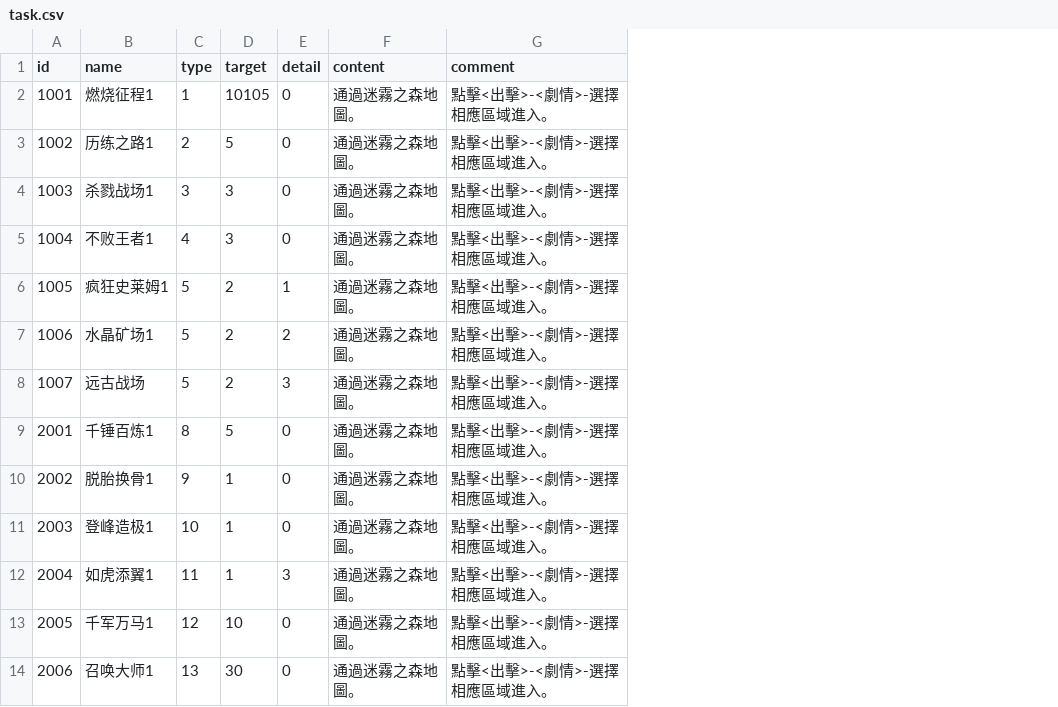
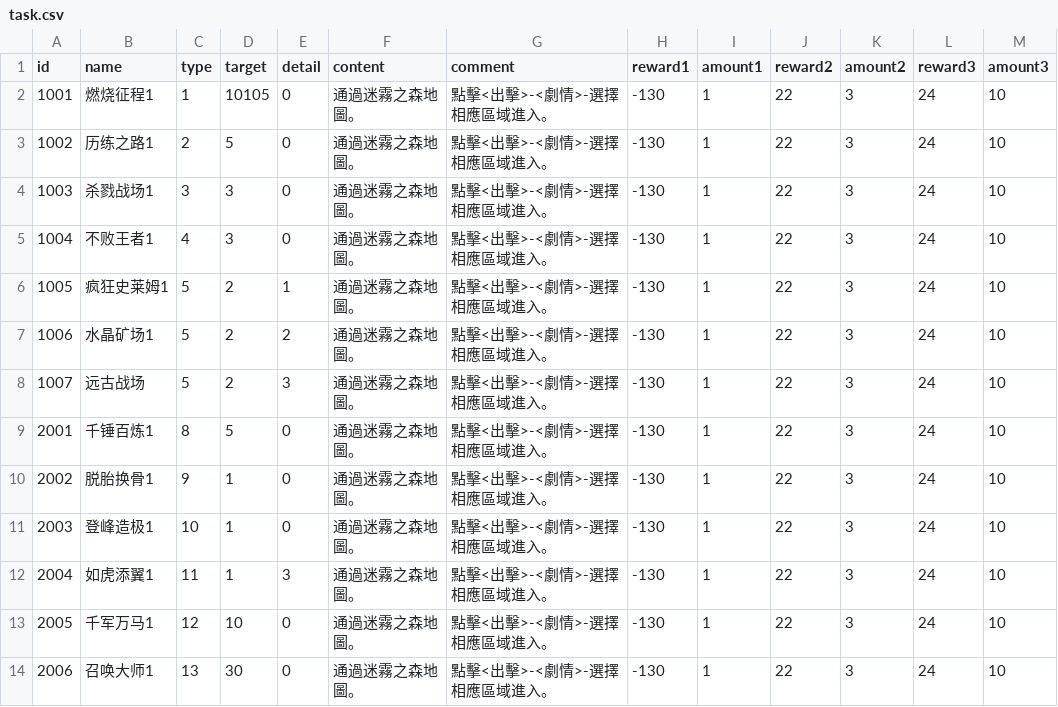
Before and after one commit to henyouqian/cdgm, a CSV file: data/task.csv, drawn as a sheet; the diff names each change by its address in the sheet, - before the commit and + after, or states it on an @@ line.

```diff
--- a/data/task.csv
+++ b/data/task.csv
+column H (reward1), rows 2-14: all -130
+column I (amount1), rows 2-14: all 1
+column J (reward2), rows 2-14: all 22
+column K (amount2), rows 2-14: all 3
+column L (reward3), rows 2-14: all 24
+column M (amount3), rows 2-14: all 10
```
Also changed, not shown: data/items.csv, 2 other files.
